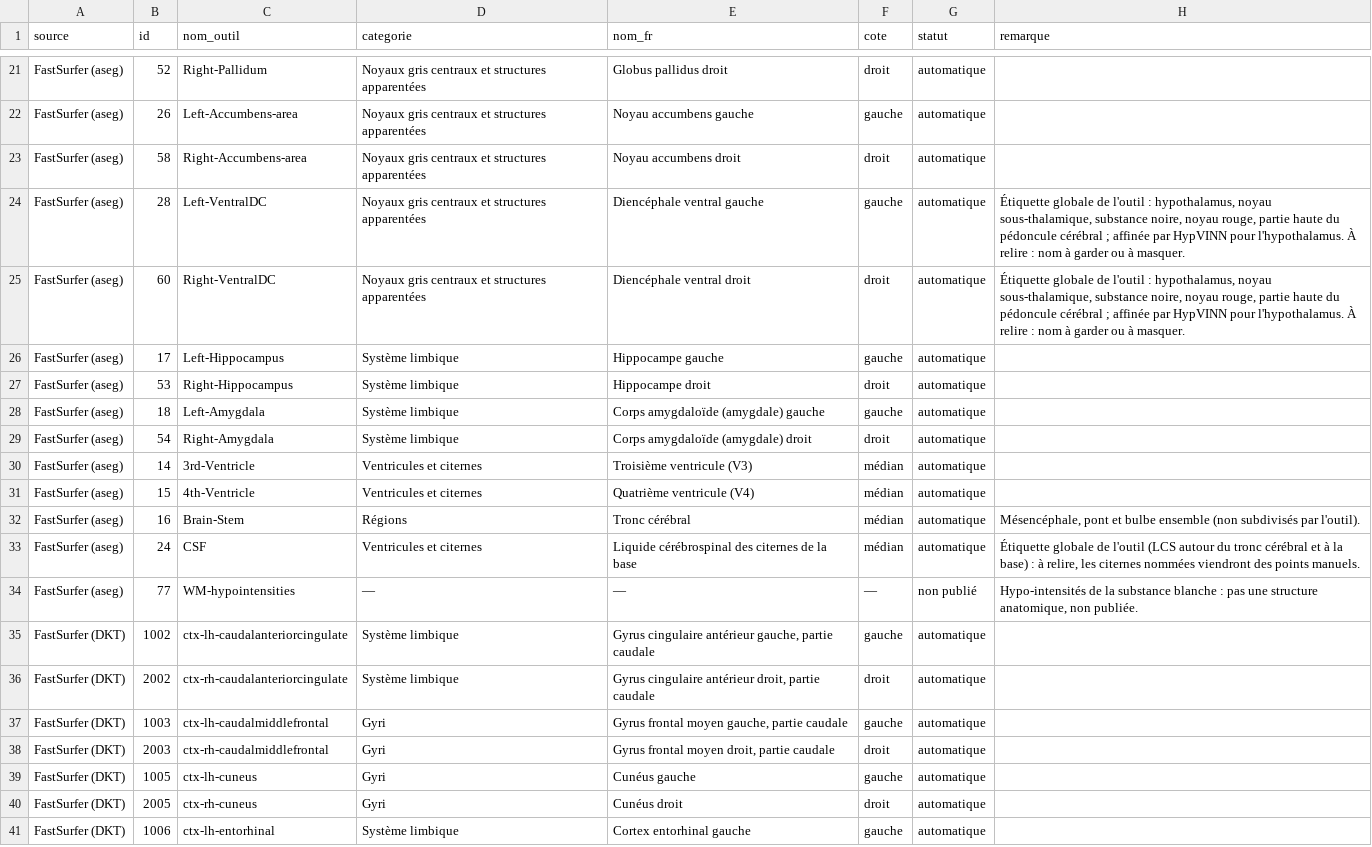
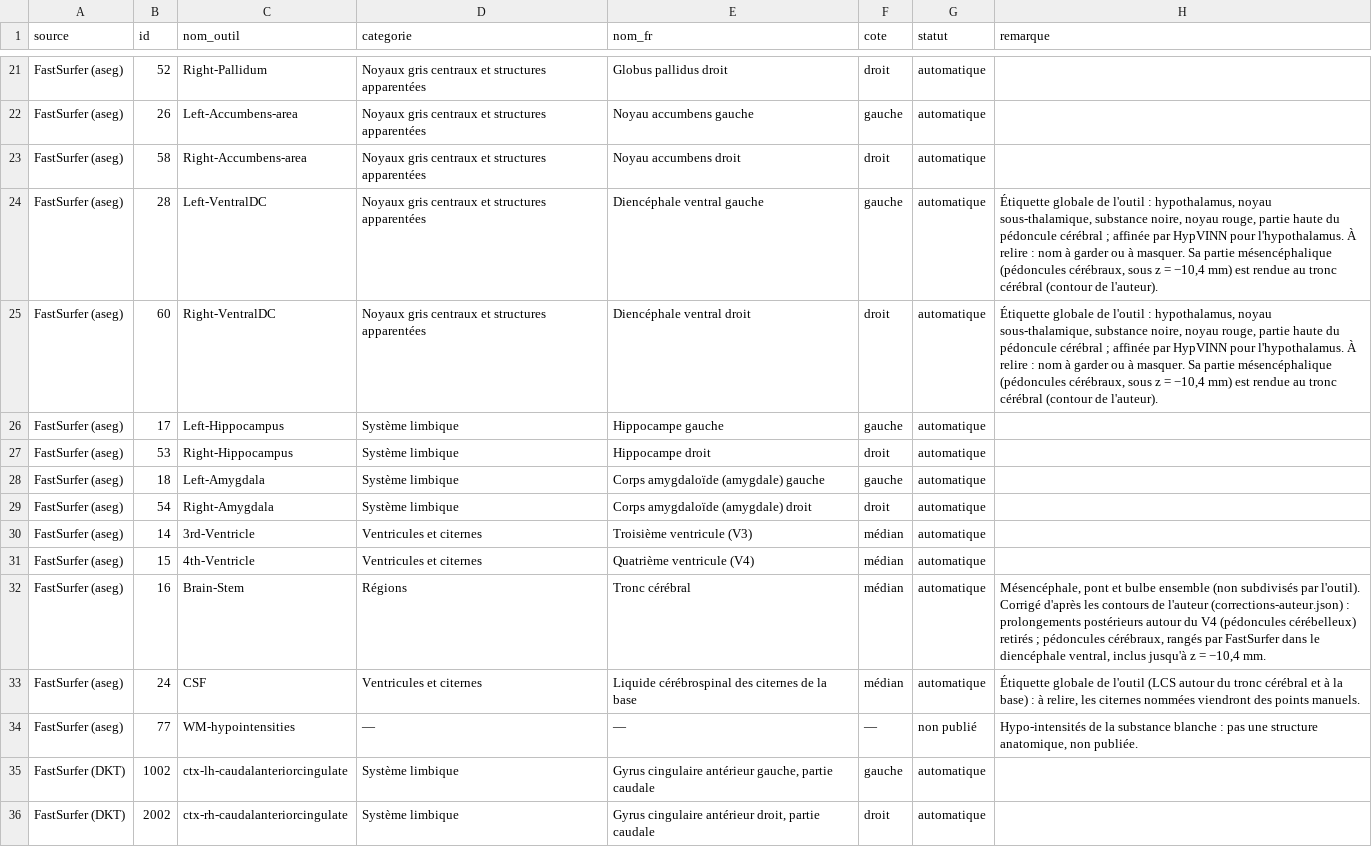
Before and after one commit to nodbysmilii-prog/radiologic-hub, a CSV file: scripts/radioanatomie/irm/correspondance-etiquettes.csv, drawn as a sheet; only a part is shown, gaps mark what is left out; the shorter side is filled out with more unchanged rows.

```diff
--- a/scripts/radioanatomie/irm/correspondance-etiquettes.csv
+++ b/scripts/radioanatomie/irm/correspondance-etiquettes.csv
@@ -23,4 +23,4 @@ FastSurfer (aseg);26;Left-Accumbens-area;Noyaux gris centraux et structures appa
 FastSurfer (aseg);58;Right-Accumbens-area;Noyaux gris centraux et structures apparentées;Noyau accumbens droit;droit;automatique;
-FastSurfer (aseg);28;Left-VentralDC;Noyaux gris centraux et structures apparentées;Diencéphale ventral gauche;gauche;automatique;"Étiquette globale de l'outil : hypothalamus, noyau sous-thalamique, substance noire, noyau rouge, partie haute du pédoncule cérébral ; affinée par HypVINN pour l'hypothalamus. À relire : nom à garder ou à masquer."
-FastSurfer (aseg);60;Right-VentralDC;Noyaux gris centraux et structures apparentées;Diencéphale ventral droit;droit;automatique;"Étiquette globale de l'outil : hypothalamus, noyau sous-thalamique, substance noire, noyau rouge, partie haute du pédoncule cérébral ; affinée par HypVINN pour l'hypothalamus. À relire : nom à garder ou à masquer."
+FastSurfer (aseg);28;Left-VentralDC;Noyaux gris centraux et structures apparentées;Diencéphale ventral gauche;gauche;automatique;"Étiquette globale de l'outil : hypothalamus, noyau sous-thalamique, substance noire, noyau rouge, partie haute du pédoncule cérébral ; affinée par HypVINN pour l'hypothalamus. À relire : nom à garder ou à masquer. Sa partie mésencéphalique (pédoncules cérébraux, sous z = −10,4 mm) est rendue au tronc cérébral (contour de l'auteur)."
+FastSurfer (aseg);60;Right-VentralDC;Noyaux gris centraux et structures apparentées;Diencéphale ventral droit;droit;automatique;"Étiquette globale de l'outil : hypothalamus, noyau sous-thalamique, substance noire, noyau rouge, partie haute du pédoncule cérébral ; affinée par HypVINN pour l'hypothalamus. À relire : nom à garder ou à masquer. Sa partie mésencéphalique (pédoncules cérébraux, sous z = −10,4 mm) est rendue au tronc cérébral (contour de l'auteur)."
 FastSurfer (aseg);17;Left-Hippocampus;Système limbique;Hippocampe gauche;gauche;automatique;
@@ -31,3 +31,3 @@ FastSurfer (aseg);14;3rd-Ventricle;Ventricules et citernes;Troisième ventricule
 FastSurfer (aseg);15;4th-Ventricle;Ventricules et citernes;Quatrième ventricule (V4);médian;automatique;
-FastSurfer (aseg);16;Brain-Stem;Régions;Tronc cérébral;médian;automatique;Mésencéphale, pont et bulbe ensemble (non subdivisés par l'outil).
+FastSurfer (aseg);16;Brain-Stem;Régions;Tronc cérébral;médian;automatique;"Mésencéphale, pont et bulbe ensemble (non subdivisés par l'outil). Corrigé d'après les contours de l'auteur (corrections-auteur.json) : prolongements postérieurs autour du V4 (pédoncules cérébelleux) retirés ; pédoncules cérébraux, rangés par FastSurfer dans le diencéphale ventral, inclus jusqu'à z = −10,4 mm."
 FastSurfer (aseg);24;CSF;Ventricules et citernes;Liquide cérébrospinal des citernes de la base;médian;automatique;Étiquette globale de l'outil (LCS autour du tronc cérébral et à la base) : à relire, les citernes nommées viendront des points manuels.
```
Also changed, not shown: 6 other files.
